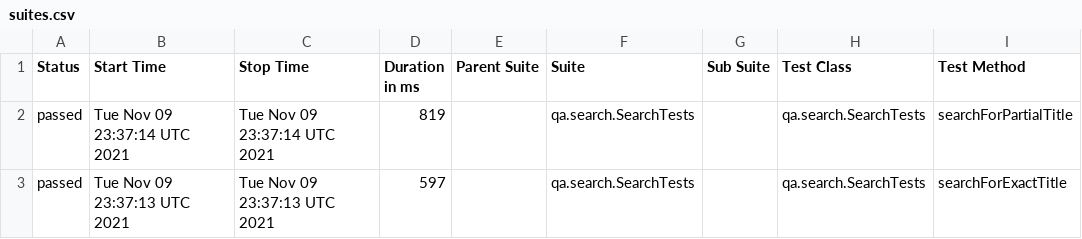
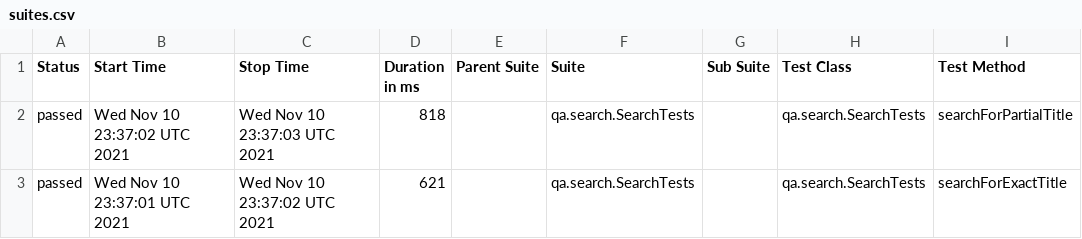
Before and after one commit to reinaldorossetti/playwright-kotlin-junit5, a CSV file: firefox/data/suites.csv, drawn as a sheet; only a part is shown; the diff names each change by its address in the sheet, - before the commit and + after, or states it on an @@ line.

```diff
--- a/firefox/data/suites.csv
+++ b/firefox/data/suites.csv
-B2 (Start Time): Tue Nov 09 23:37:14 UTC 2021
+B2 (Start Time): Wed Nov 10 23:37:02 UTC 2021
-C2 (Stop Time): Tue Nov 09 23:37:14 UTC 2021
+C2 (Stop Time): Wed Nov 10 23:37:03 UTC 2021
-D2 (Duration in ms): 819
+D2 (Duration in ms): 818
-B3 (Start Time): Tue Nov 09 23:37:13 UTC 2021
+B3 (Start Time): Wed Nov 10 23:37:01 UTC 2021
-C3 (Stop Time): Tue Nov 09 23:37:13 UTC 2021
+C3 (Stop Time): Wed Nov 10 23:37:02 UTC 2021
-D3 (Duration in ms): 597
+D3 (Duration in ms): 621
```
Also changed, not shown: 17 other files.
